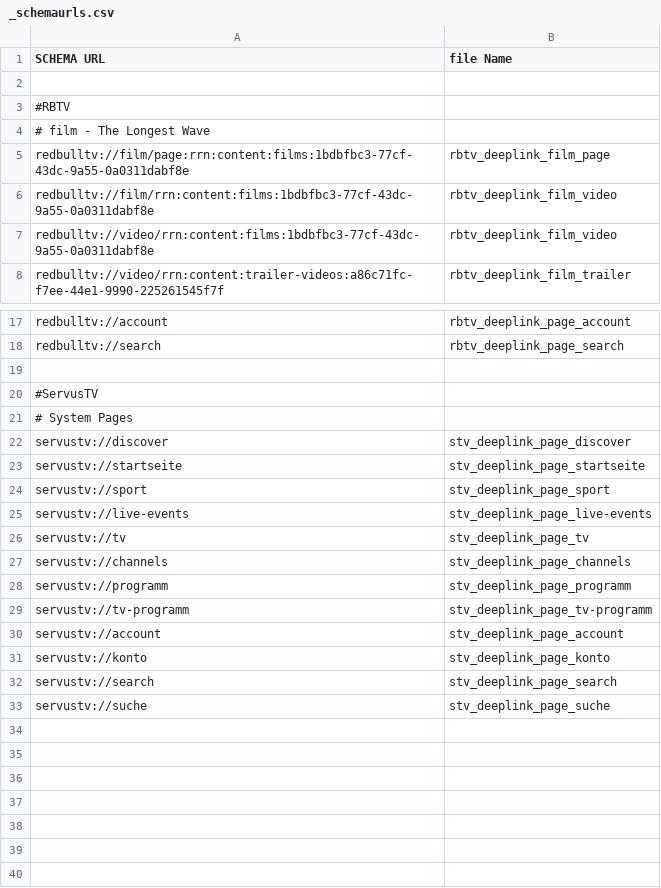
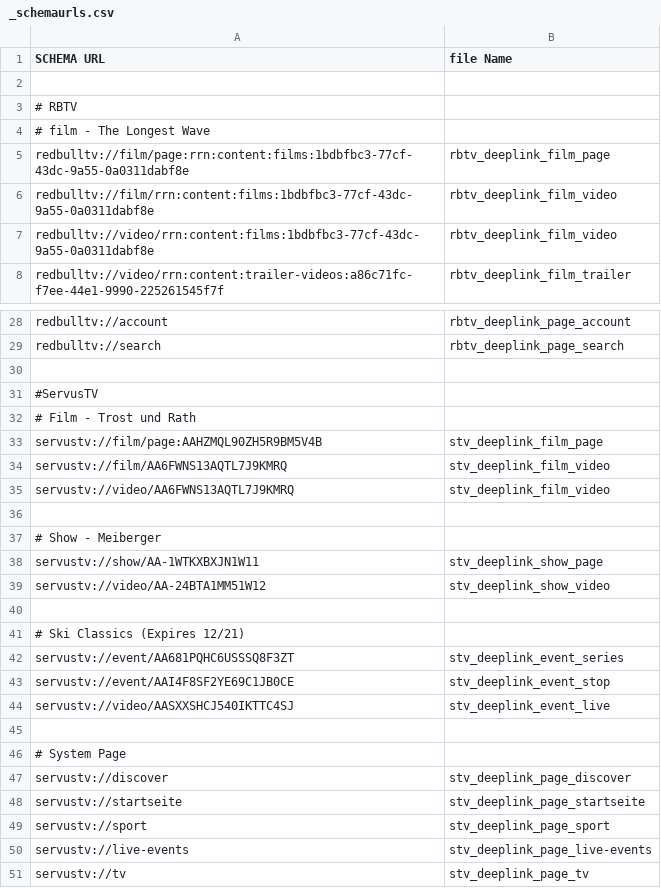
Before and after one commit to wcarey-ibeta/redbulltv, a CSV file: images/ios/deeplinks/_schemaurls.csv, drawn as a sheet; only a part is shown, gaps mark what is left out; the shorter side is filled out with more unchanged rows; the diff covers the shown part only.

Commit message:
Updated Schema URLs

```diff
--- a/images/ios/deeplinks/_schemaurls.csv
+++ b/images/ios/deeplinks/_schemaurls.csv
@@ -2,3 +2,3 @@
 
-#RBTV
+# RBTV
 # film - The Longest Wave
@@ -20,3 +31,17 @@
 #ServusTV
-# System Pages
+# Film - Trost und Rath
+"servustv://film/page:AAHZMQL90ZH5R9BM5V4B";"stv_deeplink_film_page"
+"servustv://film/AA6FWNS13AQTL7J9KMRQ";"stv_deeplink_film_video"
+"servustv://video/AA6FWNS13AQTL7J9KMRQ";"stv_deeplink_film_video"
+
+# Show - Meiberger
+"servustv://show/AA-1WTKXBXJN1W11";"stv_deeplink_show_page"
+"servustv://video/AA-24BTA1MM51W12";"stv_deeplink_show_video"
+
+# Ski Classics (Expires 12/21)
+"servustv://event/AA681PQHC6USSSQ8F3ZT";"stv_deeplink_event_series"
+"servustv://event/AAI4F8SF2YE69C1JB0CE";"stv_deeplink_event_stop"
+"servustv://video/AASXXSHCJ540IKTTC4SJ";"stv_deeplink_event_live"
+
+# System Page
 "servustv://discover";"stv_deeplink_page_discover"
```
Also changed, not shown: 11 added rows and 1 edited cell elsewhere in this file, 12 other files.
